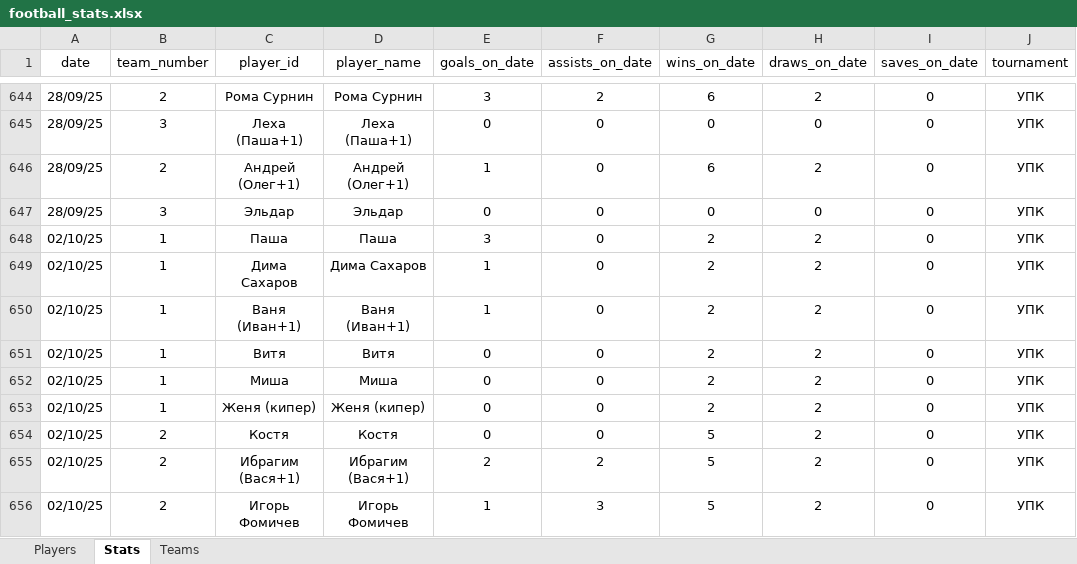
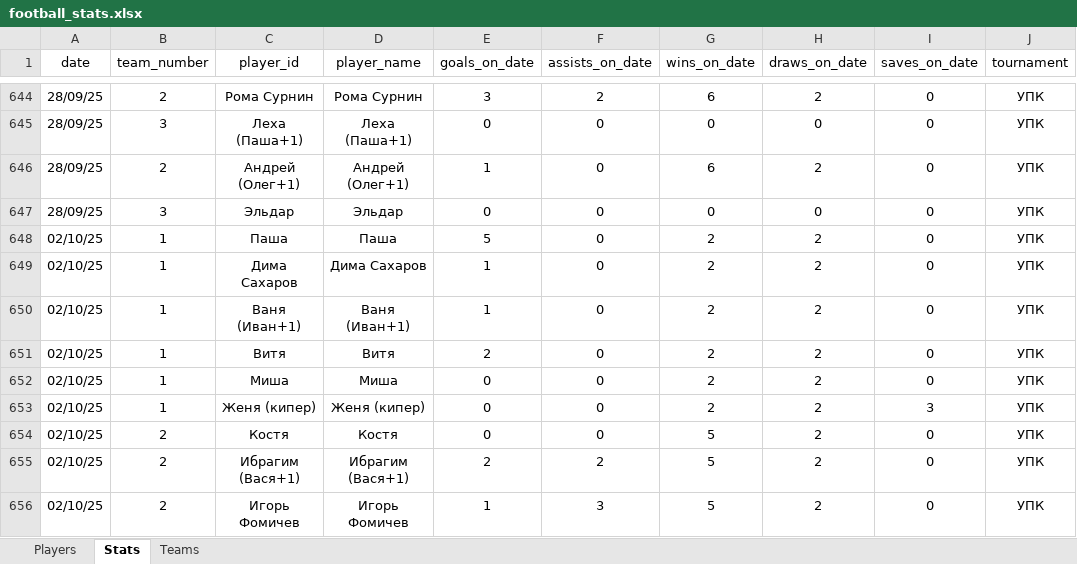
Before and after one commit to Greyusek/football_stats, an Excel workbook: football_stats.xlsx, sheet Stats, drawn as a sheet; only a part is shown, gaps mark what is left out; values as stored, in another font and other column widths than the file's, no borders; table styles not drawn; the diff names each change by its address in the sheet, - before the commit and + after, or states it on an @@ line.

```diff
--- a/football_stats.xlsx (sheet Stats)
+++ b/football_stats.xlsx (sheet Stats)
-E648 (goals_on_date): 3
+E648 (goals_on_date): 5
-E651 (goals_on_date): 0
+E651 (goals_on_date): 2
-I653 (saves_on_date): 0
+I653 (saves_on_date): 3
```
Also changed, not shown: sheet Players, 2 other files.
